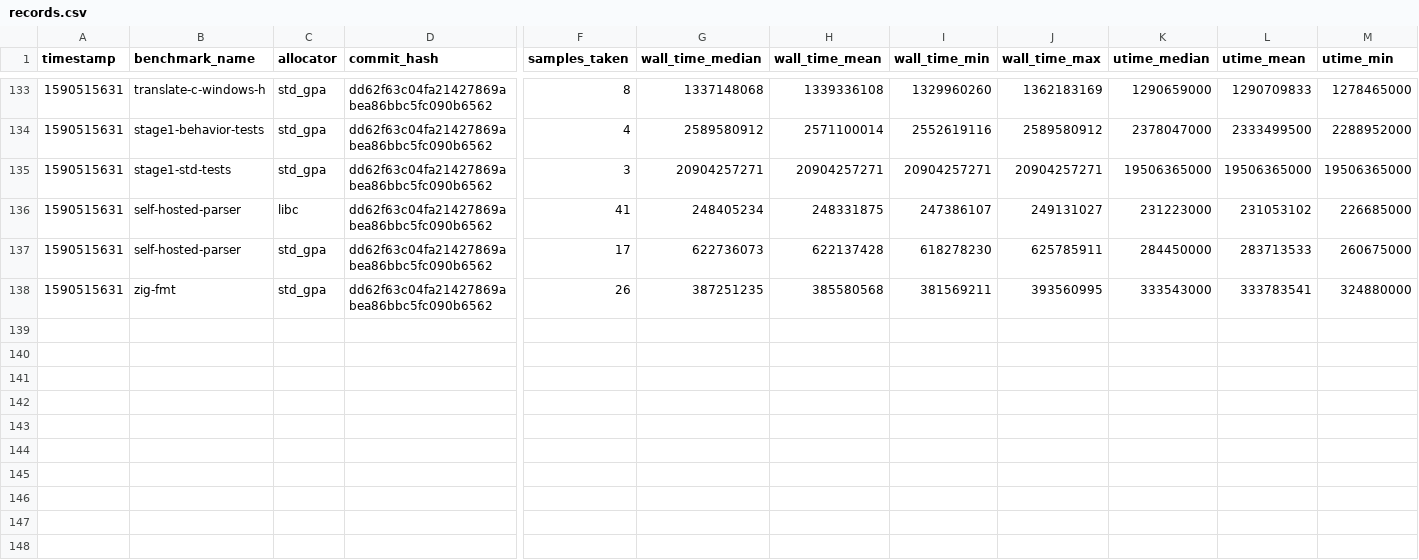
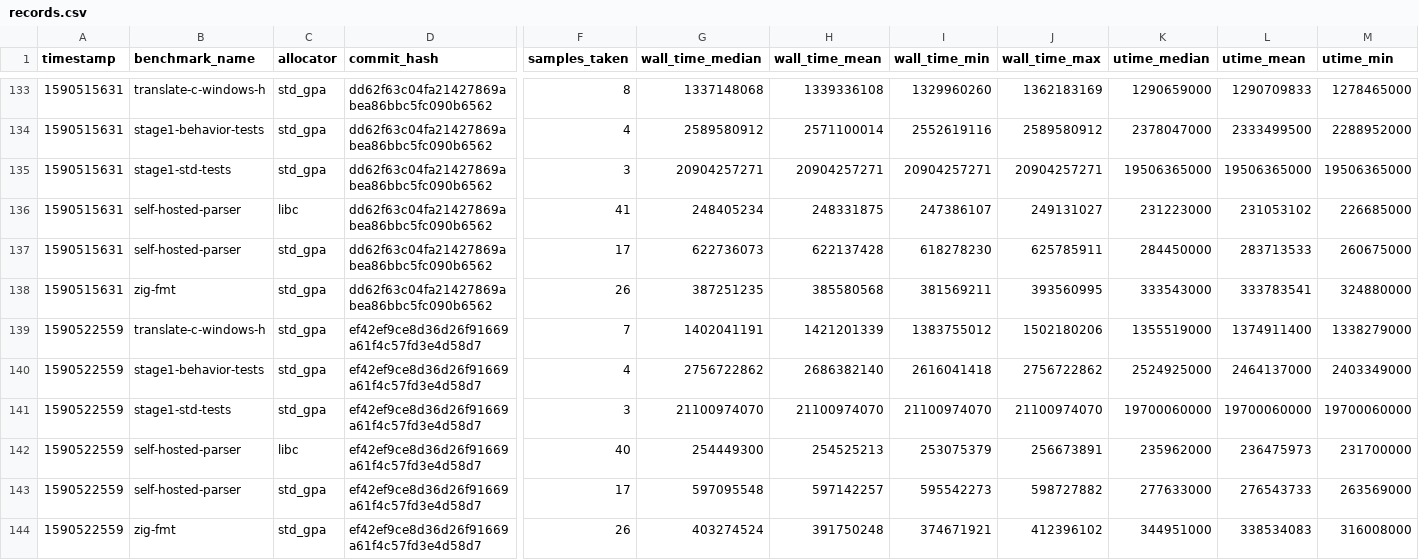
Before and after one commit to ziglang/gotta-go-fast, a CSV file: records.csv, drawn as a sheet; only a part is shown, gaps mark what is left out; rows hold the shown columns only; the diff names each change by its address in the sheet, - before the commit and + after, or states it on an @@ line.

Commit message:
add new benchmark records

```diff
--- a/records.csv
+++ b/records.csv
+row 139: 1590522559 | translate-c-windows-h | std_gpa | ef42ef9ce8d36d26f91669a61f4c57fd3e4d58d7 | 7 | 1402041191 | 1421201339 | 1383755012 | 1502180206 | 1355519000 | 1374911400 | 1338279000
+row 140: 1590522559 | stage1-behavior-tests | std_gpa | ef42ef9ce8d36d26f91669a61f4c57fd3e4d58d7 | 4 | 2756722862 | 2686382140 | 2616041418 | 2756722862 | 2524925000 | 2464137000 | 2403349000
+row 141: 1590522559 | stage1-std-tests | std_gpa | ef42ef9ce8d36d26f91669a61f4c57fd3e4d58d7 | 3 | 21100974070 | 21100974070 | 21100974070 | 21100974070 | 19700060000 | 19700060000 | 19700060000
+row 142: 1590522559 | self-hosted-parser | libc | ef42ef9ce8d36d26f91669a61f4c57fd3e4d58d7 | 40 | 254449300 | 254525213 | 253075379 | 256673891 | 235962000 | 236475973 | 231700000
+row 143: 1590522559 | self-hosted-parser | std_gpa | ef42ef9ce8d36d26f91669a61f4c57fd3e4d58d7 | 17 | 597095548 | 597142257 | 595542273 | 598727882 | 277633000 | 276543733 | 263569000
+row 144: 1590522559 | zig-fmt | std_gpa | ef42ef9ce8d36d26f91669a61f4c57fd3e4d58d7 | 26 | 403274524 | 391750248 | 374671921 | 412396102 | 344951000 | 338534083 | 316008000
```
